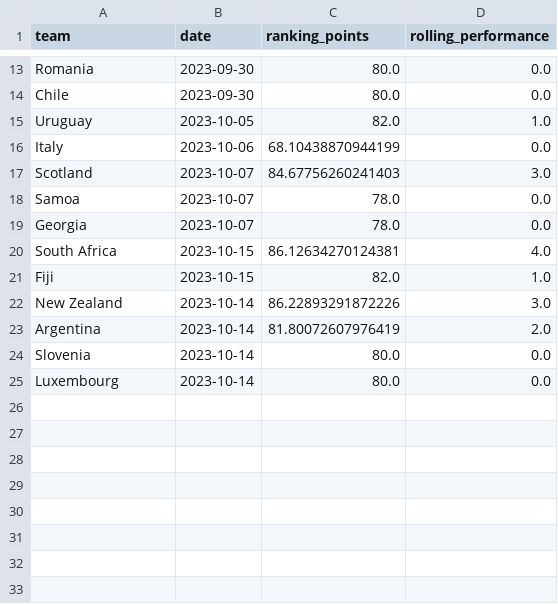
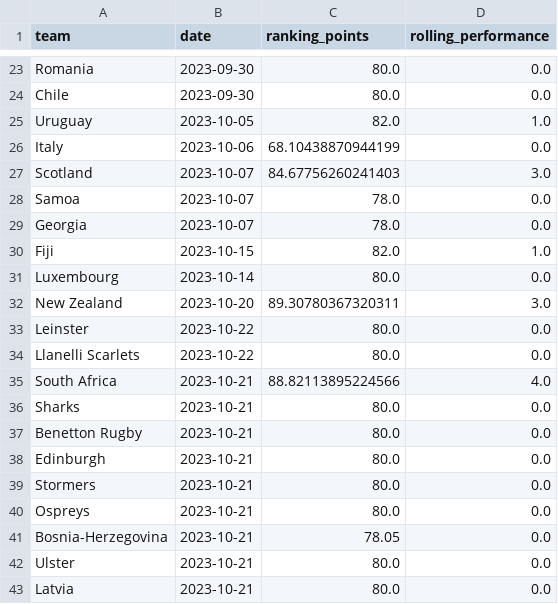
Before and after one commit to XanderHorn/rugby-predictor, a CSV file: data/prod_team_performance.csv, drawn as a sheet; only a part is shown, gaps mark what is left out; removed rows and columns are numbered as before the commit, all else as after; the diff covers the shown part only; the diff names each change by its address in the sheet, - before the commit and + after, or states it on an @@ line.

Commit message:
Update data

```diff
--- a/data/prod_team_performance.csv
+++ b/data/prod_team_performance.csv
-row 20: South Africa | 2023-10-15 | 86.12634270124381 | 4.0
-row 22: New Zealand | 2023-10-14 | 86.22893291872226 | 3.0
-row 23: Argentina | 2023-10-14 | 81.80072607976419 | 2.0
-row 24: Slovenia | 2023-10-14 | 80.0 | 0.0
+row 32: New Zealand | 2023-10-20 | 89.30780367320311 | 3.0
+row 33: Leinster | 2023-10-22 | 80.0 | 0.0
+row 34: Llanelli Scarlets | 2023-10-22 | 80.0 | 0.0
+row 35: South Africa | 2023-10-21 | 88.82113895224566 | 4.0
+row 36: Sharks | 2023-10-21 | 80.0 | 0.0
+row 37: Benetton Rugby | 2023-10-21 | 80.0 | 0.0
+row 38: Edinburgh | 2023-10-21 | 80.0 | 0.0
+row 39: Stormers | 2023-10-21 | 80.0 | 0.0
+row 40: Ospreys | 2023-10-21 | 80.0 | 0.0
+row 41: Bosnia-Herzegovina | 2023-10-21 | 78.05 | 0.0
+row 42: Ulster | 2023-10-21 | 80.0 | 0.0
+row 43: Latvia | 2023-10-21 | 80.0 | 0.0
```
Also changed, not shown: 11 added rows, 1 removed row and 2 edited cells elsewhere in this file.
